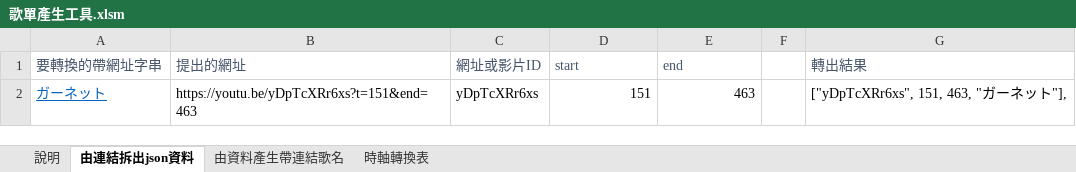
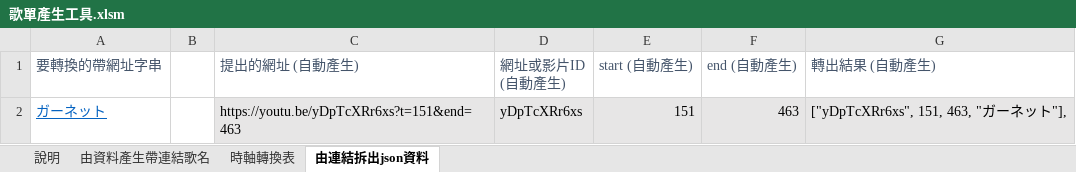
Before and after one commit to YoutubeClipPlaylist/Playlists, an Excel workbook: 歌單產生工具.xlsm, sheet 由連結拆出json資料, drawn as a sheet; values as stored, in another font and other column widths than the file's, no borders; charts and pictures not drawn; removed rows and columns are numbered as before the commit, all else as after; the diff names each change by its address in the sheet, - before the commit and + after, or states it on an @@ line.

```diff
--- a/歌單產生工具.xlsm (sheet 由連結拆出json資料)
+++ b/歌單產生工具.xlsm (sheet 由連結拆出json資料)
@@ sheet tab order changed: 說明 | 由資料產生帶連結歌名 | 時軸轉換表 | 由連結拆出json資料 @@
+column B, empty
-column F, empty
-C1: 提出的網址
+C1: 提出的網址 (自動產生)
-D1: 網址或影片ID
+D1: 網址或影片ID (自動產生)
-E1: start
+E1: start (自動產生)
-F1: end
+F1: end (自動產生)
-G1: 轉出結果
+G1: 轉出結果 (自動產生)
-C2:F2 fill: none
+C2:F2 fill: #E7E6E6
-G2 fill: none
+G2 fill: #E7E6E6
```
Also changed, not shown: sheet 說明, sheet 由資料產生帶連結歌名, sheet 時軸轉換表, formulas that keep their value, charts or pictures.
